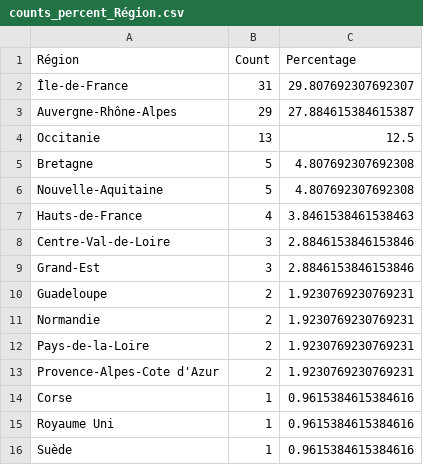
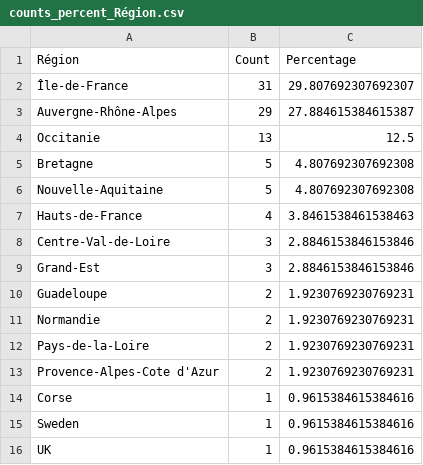
Before and after one commit to gloriagcurto/Members_RFRR, a CSV file: Results/counts_percent_Région.csv, drawn as a sheet.

```diff
--- a/Results/counts_percent_Région.csv
+++ b/Results/counts_percent_Région.csv
@@ -14,3 +14,3 @@ Provence-Alpes-Cote d'Azur;2;1.9230769230769231
 Corse;1;0.9615384615384616
-Royaume Uni;1;0.9615384615384616
-Suède;1;0.9615384615384616
+Sweden;1;0.9615384615384616
+UK;1;0.9615384615384616
```
Also changed, not shown: Data/membres_anonyme.csv, Results/counts_percent_Discipline.csv, 23 other files.
